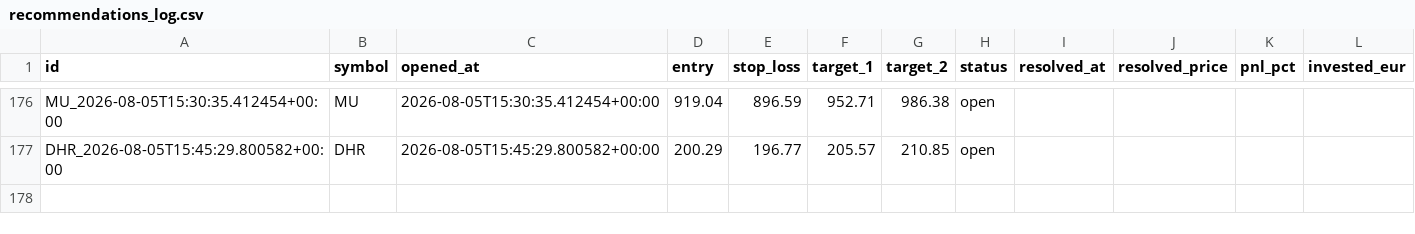
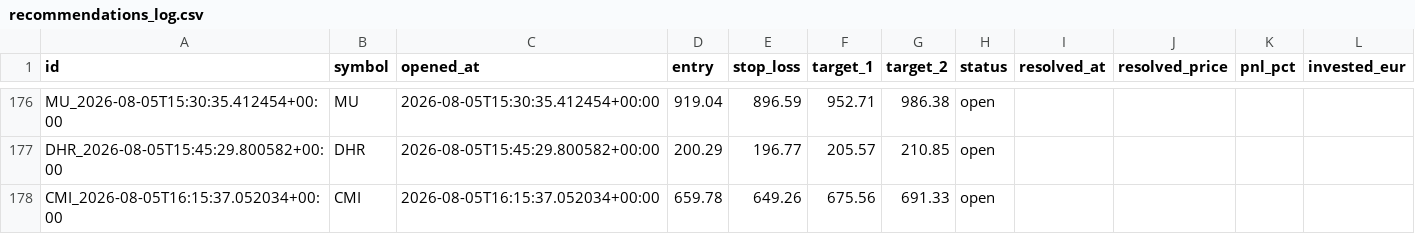
Before and after one commit to luiswolny-dot/Trading-Gehirn, a CSV file: data/recommendations_log.csv, drawn as a sheet; only a part is shown, gaps mark what is left out.

```diff
--- a/data/recommendations_log.csv
+++ b/data/recommendations_log.csv
@@ -177 +177,2 @@ MU_2026-08-05T15:30:35.412454+00:00,MU,2026-08-05T15:30:35.412454+00:00,919.04,8
 DHR_2026-08-05T15:45:29.800582+00:00,DHR,2026-08-05T15:45:29.800582+00:00,200.29,196.77,205.57,210.85,open,,,,
+CMI_2026-08-05T16:15:37.052034+00:00,CMI,2026-08-05T16:15:37.052034+00:00,659.78,649.26,675.56,691.33,open,,,,
```
Also changed, not shown: 36 other files.
